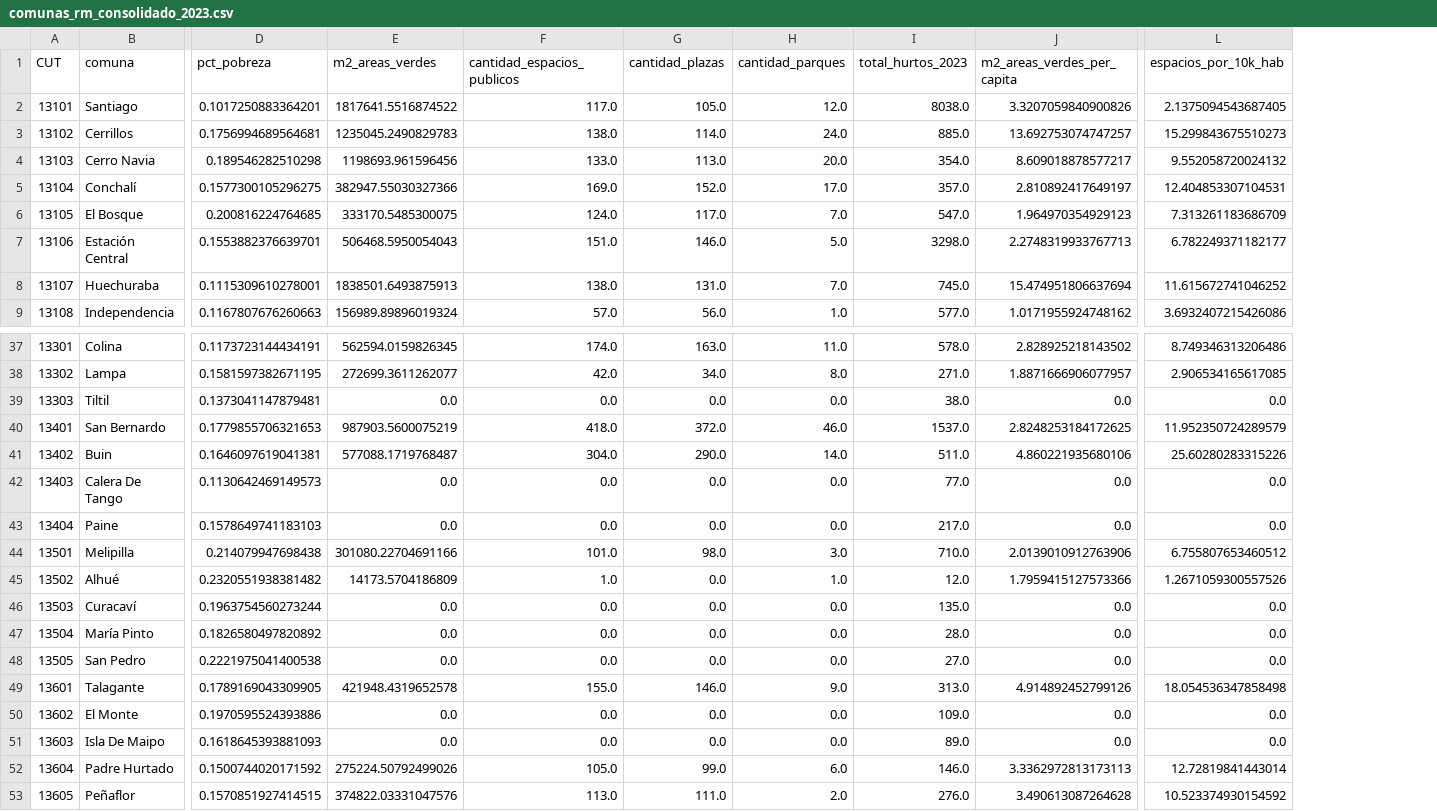
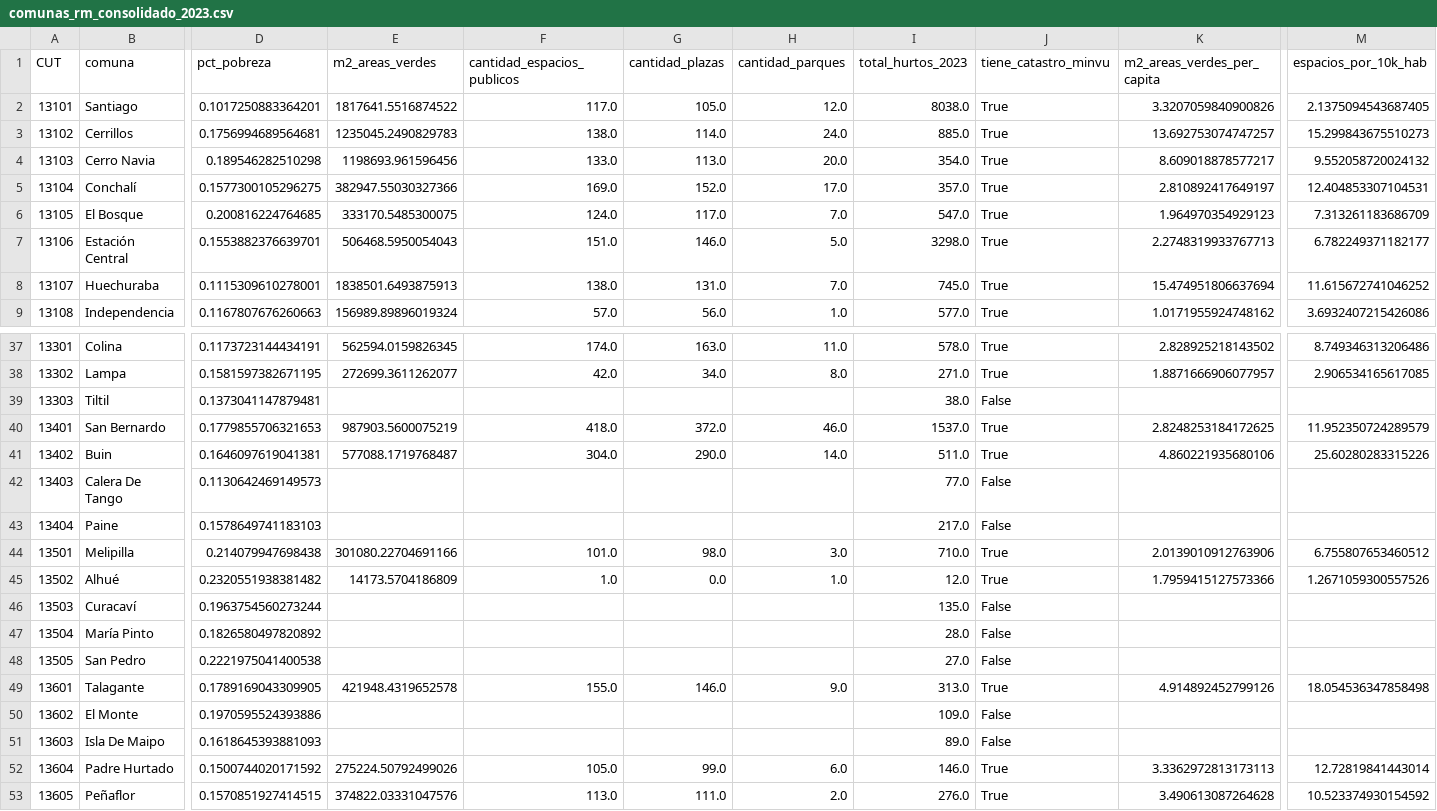
Before and after one commit to t0mydev/Impacto-de-las-Areas-Verdes-en-la-Tasa-de-Hurtos-2023, a CSV file: data/processed/comunas_rm_consolidado_2023.csv, drawn as a sheet; only a part is shown, gaps mark what is left out; addresses are those after the commit; the diff names each change by its address in the sheet, - before the commit and + after, or states it on an @@ line.

Commit message:
Ajuste Paso 1: tratamiento de comunas sin catastro MINVU como NaN en vez de 0

```diff
--- a/data/processed/comunas_rm_consolidado_2023.csv
+++ b/data/processed/comunas_rm_consolidado_2023.csv
+column J (tiene_catastro_minvu), rows 2-9: all True; rows 37-53: True | True | False | True | True | False | False | True | True | False | False | False | True | False | False | True | True
-E39 (m2_areas_verdes): 0.0
+E39 (m2_areas_verdes): (empty)
-F39 (cantidad_espacios_publicos): 0.0
+F39 (cantidad_espacios_publicos): (empty)
-G39 (cantidad_plazas): 0.0
+G39 (cantidad_plazas): (empty)
-H39 (cantidad_parques): 0.0
+H39 (cantidad_parques): (empty)
-K39 (m2_areas_verdes_per_capita): 0.0
+K39 (m2_areas_verdes_per_capita): (empty)
-M39 (espacios_por_10k_hab): 0.0
+M39 (espacios_por_10k_hab): (empty)
-E42:E43 (m2_areas_verdes): 0.0
+E42:E43 (m2_areas_verdes): (empty)
-F42:F43 (cantidad_espacios_publicos): 0.0
+F42:F43 (cantidad_espacios_publicos): (empty)
-G42:G43 (cantidad_plazas): 0.0
+G42:G43 (cantidad_plazas): (empty)
-H42:H43 (cantidad_parques): 0.0
+H42:H43 (cantidad_parques): (empty)
-K42:K43 (m2_areas_verdes_per_capita): 0.0
+K42:K43 (m2_areas_verdes_per_capita): (empty)
-M42:M43 (espacios_por_10k_hab): 0.0
+M42:M43 (espacios_por_10k_hab): (empty)
-E46:E48 (m2_areas_verdes): 0.0
+E46:E48 (m2_areas_verdes): (empty)
-F46:F48 (cantidad_espacios_publicos): 0.0
+F46:F48 (cantidad_espacios_publicos): (empty)
-G46:G48 (cantidad_plazas): 0.0
+G46:G48 (cantidad_plazas): (empty)
-H46:H48 (cantidad_parques): 0.0
+H46:H48 (cantidad_parques): (empty)
-K46:K48 (m2_areas_verdes_per_capita): 0.0
+K46:K48 (m2_areas_verdes_per_capita): (empty)
-M46:M48 (espacios_por_10k_hab): 0.0
+M46:M48 (espacios_por_10k_hab): (empty)
-E50:E51 (m2_areas_verdes): 0.0
+E50:E51 (m2_areas_verdes): (empty)
-F50:F51 (cantidad_espacios_publicos): 0.0
+F50:F51 (cantidad_espacios_publicos): (empty)
-G50:G51 (cantidad_plazas): 0.0
+G50:G51 (cantidad_plazas): (empty)
-H50:H51 (cantidad_parques): 0.0
+H50:H51 (cantidad_parques): (empty)
-K50:K51 (m2_areas_verdes_per_capita): 0.0
+K50:K51 (m2_areas_verdes_per_capita): (empty)
-M50:M51 (espacios_por_10k_hab): 0.0
+M50:M51 (espacios_por_10k_hab): (empty)
```
Also changed, not shown: 1 other file.
